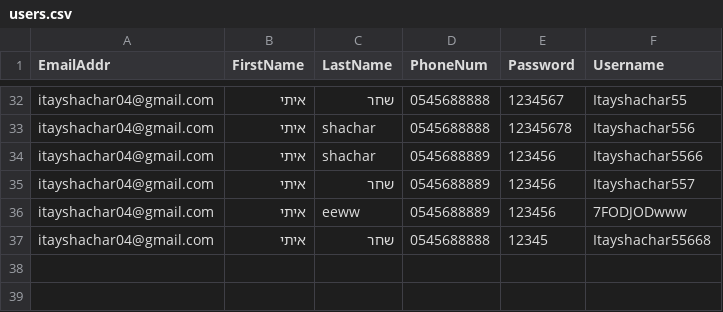
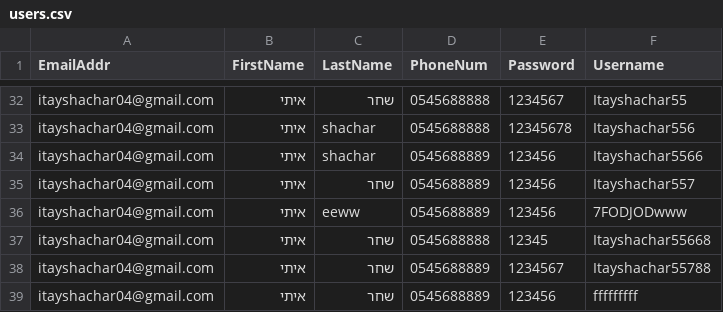
Before and after one commit to chookiitay0/FlaskFInalProject_Itay, a CSV file: FlaskFinalProject_Itay/FlaskFinalProject_Itay/static/data/users.csv, drawn as a sheet; only a part is shown, gaps mark what is left out; the diff names each change by its address in the sheet, - before the commit and + after, or states it on an @@ line.

```diff
--- a/FlaskFinalProject_Itay/FlaskFinalProject_Itay/static/data/users.csv
+++ b/FlaskFinalProject_Itay/FlaskFinalProject_Itay/static/data/users.csv
+row 38: itayshachar04@gmail.com | איתי | שחר | 0545688889 | 1234567 | Itayshachar55788
+row 39: itayshachar04@gmail.com | איתי | שחר | 0545688889 | 123456 | fffffffff
```
Also changed, not shown: 4 other files.
